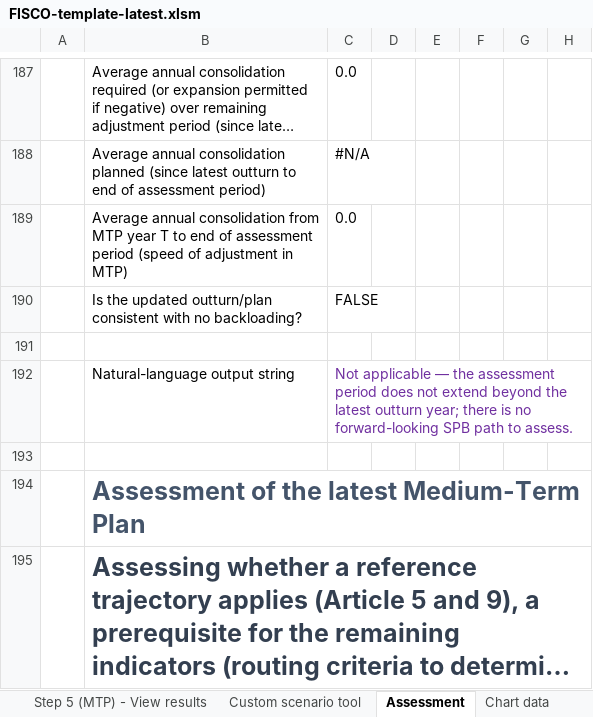
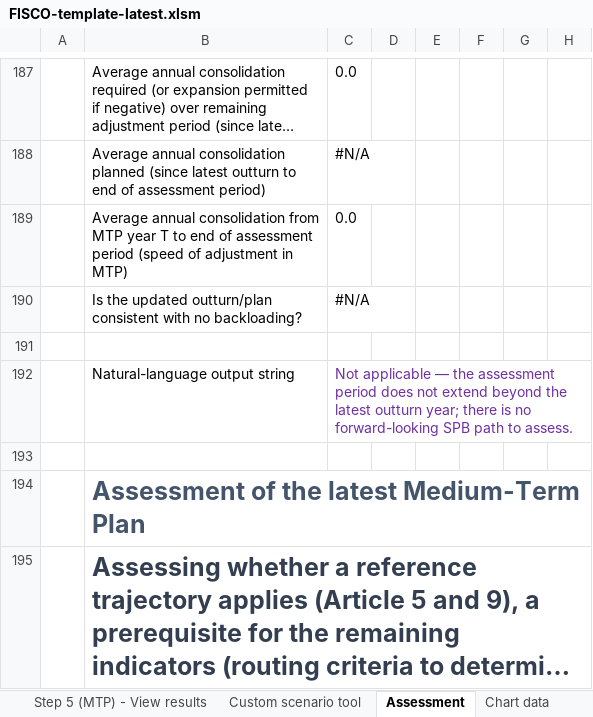
Before and after one commit to GitScotty/fisco-site, an Excel workbook: src/assets/downloads/FISCO-template-latest.xlsm, sheet Assessment, drawn as a sheet; only a part is shown, gaps mark what is left out; long unchanged cells end in …; values as stored, in another font and other column widths than the file's, no borders; conditional formats not drawn; the diff names each change by its address in the sheet, - before the commit and + after, or states it on an @@ line.

```diff
--- a/src/assets/downloads/FISCO-template-latest.xlsm (sheet Assessment)
+++ b/src/assets/downloads/FISCO-template-latest.xlsm (sheet Assessment)
-C190: FALSE
+C190: #N/A
```
Also changed, not shown: sheet Validation, formulas that keep their value, src/assets/downloads/FISCO-latvia-latest.xlsm.
